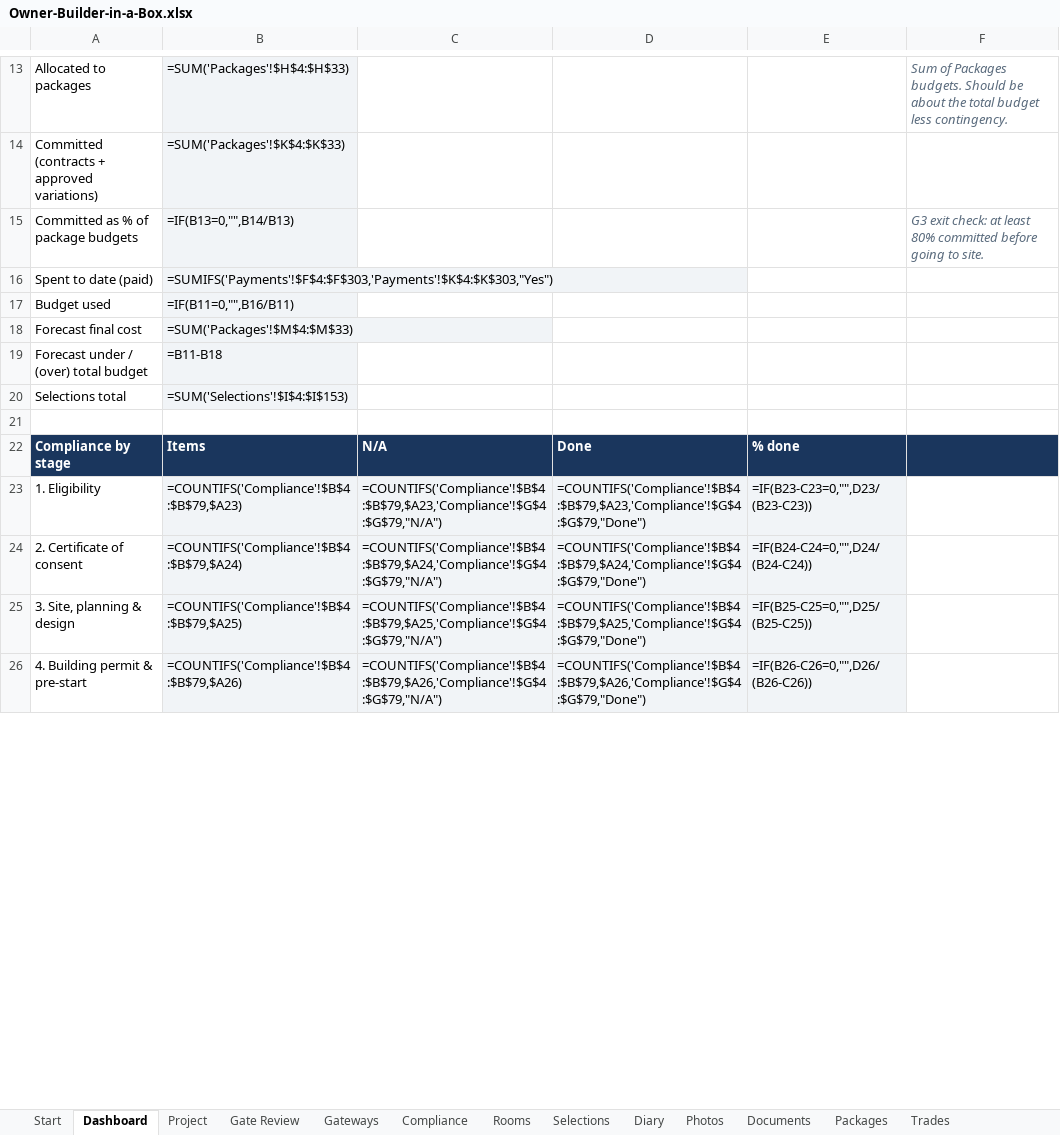
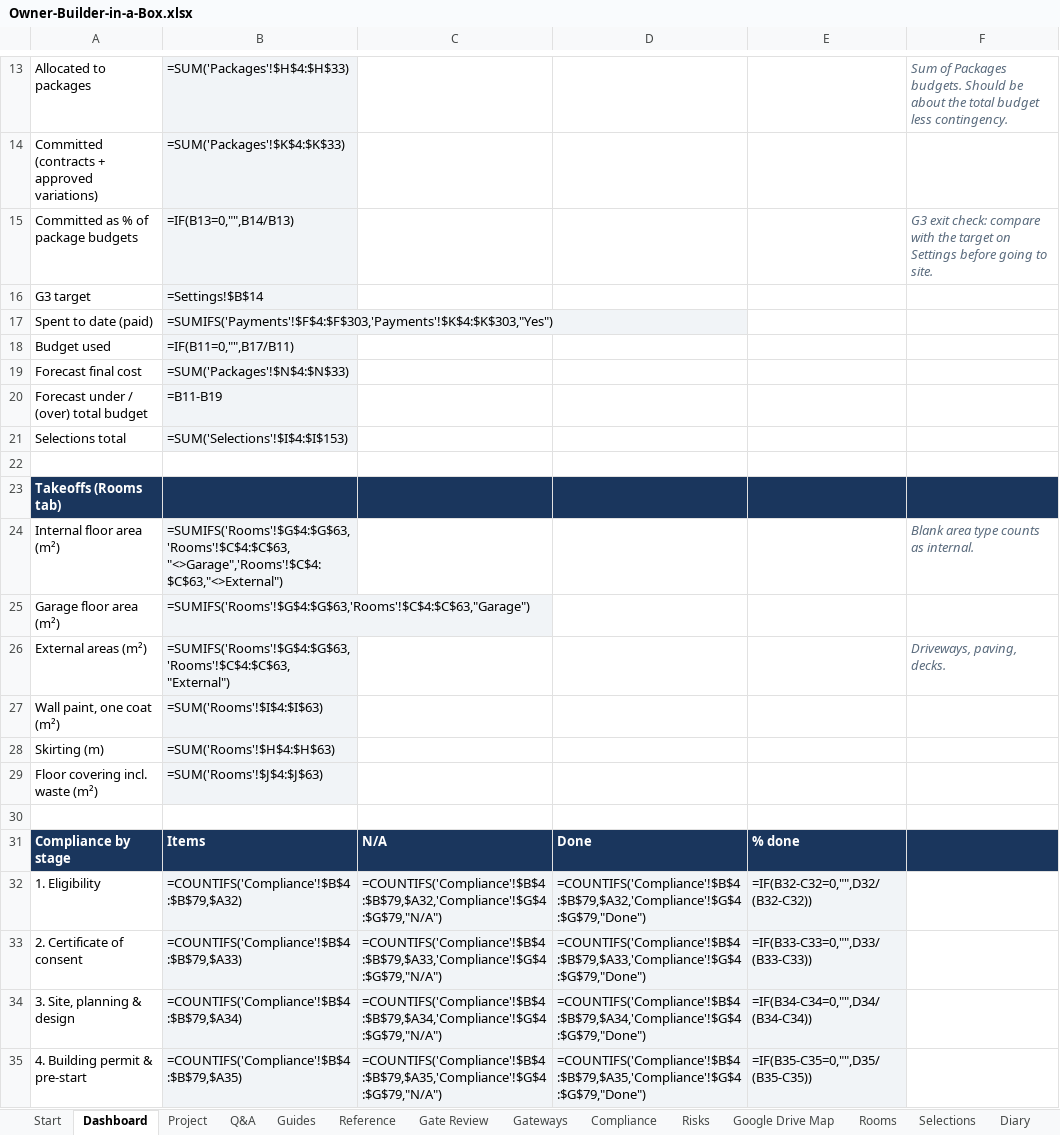
Before and after one commit to drummondnaomi007/TradiesBureau, an Excel workbook: _owner-builder-sheets/Owner-Builder-in-a-Box.xlsx, sheet Dashboard, drawn as a sheet; only a part is shown, gaps mark what is left out; values as stored, in another font and other column widths than the file's, no borders; formulas without a stored value are shown as written; conditional formats not drawn; addresses are those after the commit; the diff covers the shown part only; the diff names each change by its address in the sheet, - before the commit and + after, or states it on an @@ line.

```diff
--- a/_owner-builder-sheets/Owner-Builder-in-a-Box.xlsx (sheet Dashboard)
+++ b/_owner-builder-sheets/Owner-Builder-in-a-Box.xlsx (sheet Dashboard)
+sheet tab: Google Drive Map
-F15: …exit check: at least 80% committed before going…
+F15: …exit check: compare with the target on Settings before going…
+row 16: G3 target | =Settings!$B$14
-B18: =IF(B11=0,"",B16/B11)
+B18: =IF(B11=0,"",B17/B11)
-B19: =SUM('Packages'!$M$4:$M$33)
+B19: =SUM('Packages'!$N$4:$N$33)
-B20: =B11-B18
+B20: =B11-B19
+row 23: Takeoffs (Rooms tab)
+row 24: Internal floor area (m²) | =SUMIFS('Rooms'!$G$4:$G$63,'Rooms'!$C$4:$C$63,"<>Garage",'Rooms'!$C$4:$C$63,"<>External") |  |  |  | Blank area type counts as internal.
+row 25: Garage floor area (m²) | =SUMIFS('Rooms'!$G$4:$G$63,'Rooms'!$C$4:$C$63,"Garage")
+row 26: External areas (m²) | =SUMIFS('Rooms'!$G$4:$G$63,'Rooms'!$C$4:$C$63,"External") |  |  |  | Driveways, paving, decks.
+row 27: Wall paint, one coat (m²) | =SUM('Rooms'!$I$4:$I$63)
+row 28: Skirting (m) | =SUM('Rooms'!$H$4:$H$63)
+row 29: Floor covering incl. waste (m²) | =SUM('Rooms'!$J$4:$J$63)
+row 30: (empty)
-B32: =COUNTIFS('Compliance'!$B$4:$B$79,$A23)
+B32: =COUNTIFS('Compliance'!$B$4:$B$79,$A32)
-C32: =COUNTIFS('Compliance'!$B$4:$B$79,$A23,'Compliance'!$G$4:$G$79,"N/A")
+C32: =COUNTIFS('Compliance'!$B$4:$B$79,$A32,'Compliance'!$G$4:$G$79,"N/A")
-D32: =COUNTIFS('Compliance'!$B$4:$B$79,$A23,'Compliance'!$G$4:$G$79,"Done")
+D32: =COUNTIFS('Compliance'!$B$4:$B$79,$A32,'Compliance'!$G$4:$G$79,"Done")
-E32: =IF(B23-C23=0,"",D23/(B23-C23))
+E32: =IF(B32-C32=0,"",D32/(B32-C32))
-B33: =COUNTIFS('Compliance'!$B$4:$B$79,$A24)
+B33: =COUNTIFS('Compliance'!$B$4:$B$79,$A33)
-C33: =COUNTIFS('Compliance'!$B$4:$B$79,$A24,'Compliance'!$G$4:$G$79,"N/A")
+C33: =COUNTIFS('Compliance'!$B$4:$B$79,$A33,'Compliance'!$G$4:$G$79,"N/A")
-D33: =COUNTIFS('Compliance'!$B$4:$B$79,$A24,'Compliance'!$G$4:$G$79,"Done")
+D33: =COUNTIFS('Compliance'!$B$4:$B$79,$A33,'Compliance'!$G$4:$G$79,"Done")
-E33: =IF(B24-C24=0,"",D24/(B24-C24))
+E33: =IF(B33-C33=0,"",D33/(B33-C33))
-B34: =COUNTIFS('Compliance'!$B$4:$B$79,$A25)
+B34: =COUNTIFS('Compliance'!$B$4:$B$79,$A34)
-C34: =COUNTIFS('Compliance'!$B$4:$B$79,$A25,'Compliance'!$G$4:$G$79,"N/A")
+C34: =COUNTIFS('Compliance'!$B$4:$B$79,$A34,'Compliance'!$G$4:$G$79,"N/A")
-D34: =COUNTIFS('Compliance'!$B$4:$B$79,$A25,'Compliance'!$G$4:$G$79,"Done")
+D34: =COUNTIFS('Compliance'!$B$4:$B$79,$A34,'Compliance'!$G$4:$G$79,"Done")
-E34: =IF(B25-C25=0,"",D25/(B25-C25))
+E34: =IF(B34-C34=0,"",D34/(B34-C34))
-B35: =COUNTIFS('Compliance'!$B$4:$B$79,$A26)
+B35: =COUNTIFS('Compliance'!$B$4:$B$79,$A35)
-C35: =COUNTIFS('Compliance'!$B$4:$B$79,$A26,'Compliance'!$G$4:$G$79,"N/A")
+C35: =COUNTIFS('Compliance'!$B$4:$B$79,$A35,'Compliance'!$G$4:$G$79,"N/A")
-D35: =COUNTIFS('Compliance'!$B$4:$B$79,$A26,'Compliance'!$G$4:$G$79,"Done")
+D35: =COUNTIFS('Compliance'!$B$4:$B$79,$A35,'Compliance'!$G$4:$G$79,"Done")
-E35: =IF(B26-C26=0,"",D26/(B26-C26))
+E35: =IF(B35-C35=0,"",D35/(B35-C35))
```
Also changed, not shown: 13 added rows, 1 removed row and 37 edited cells elsewhere in this sheet, sheet Documents, sheet Tenders, sheet Trades, sheet Gateways, sheet Rooms, sheet Payments, 8 more sheets, other sheet tabs, hidden cells, 3 other files.
